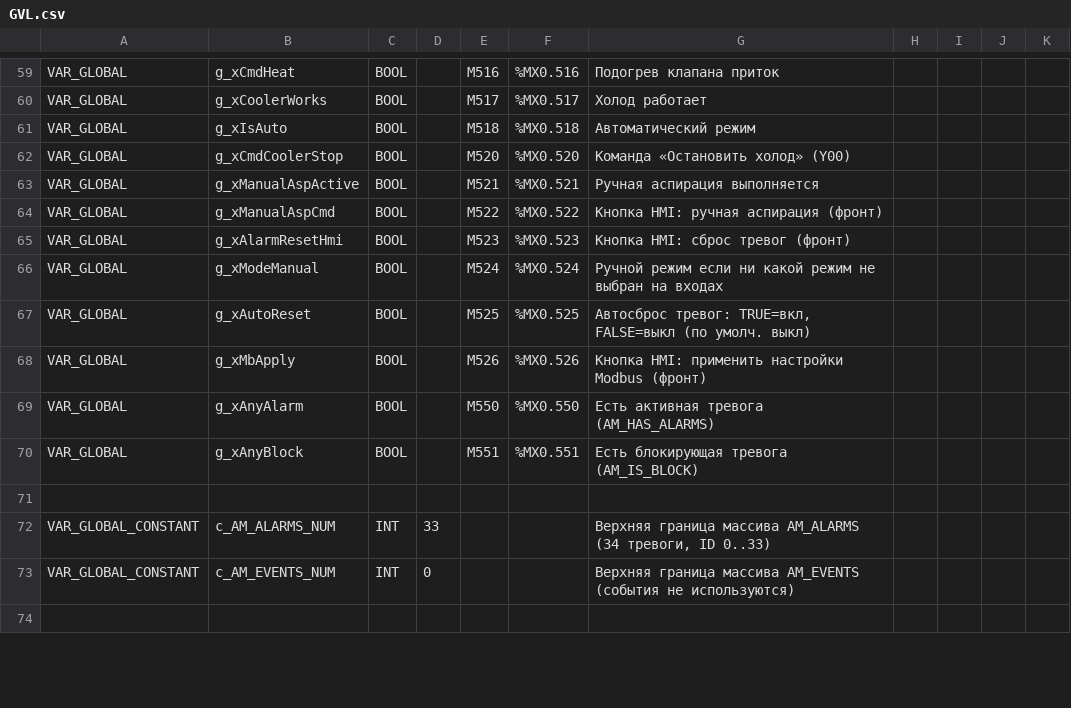
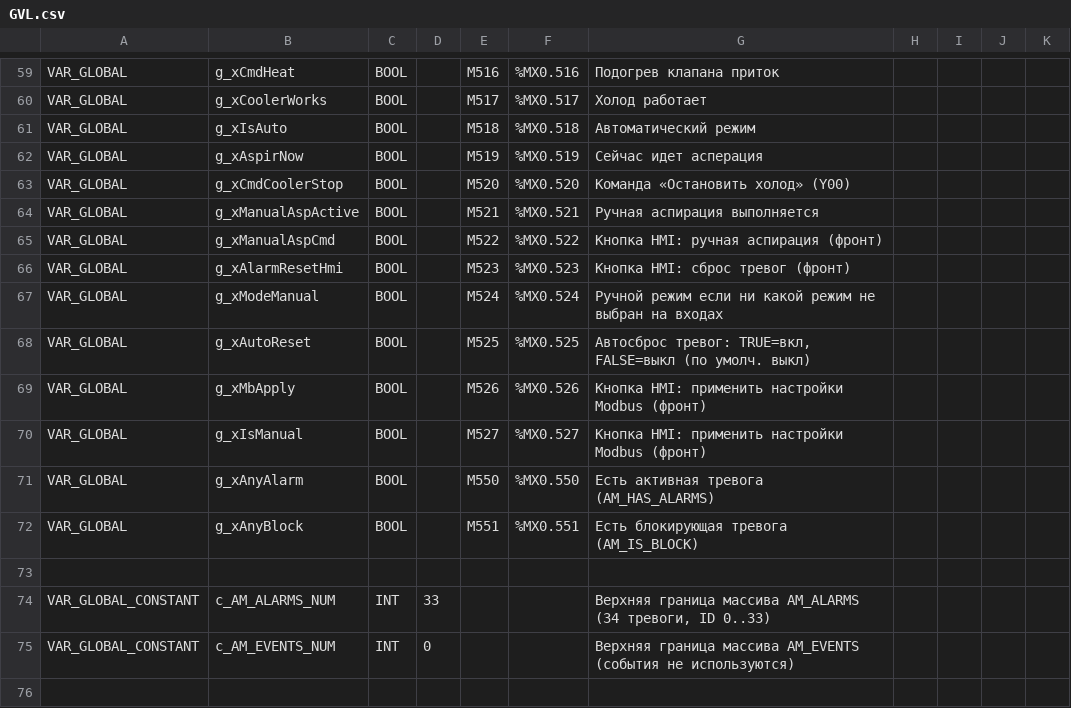
Before and after one commit to Serhioromano/gxw2-project-storage-hause, a CSV file: ПЛК/GVL.csv, drawn as a sheet; only a part is shown, gaps mark what is left out; the diff names each change by its address in the sheet, - before the commit and + after, or states it on an @@ line.

```diff
--- a/ПЛК/GVL.csv
+++ b/ПЛК/GVL.csv
+row 62: VAR_GLOBAL | g_xAspirNow | BOOL |  | M519 | %MX0.519 | Сейчас идет асперация
+row 70: VAR_GLOBAL | g_xIsManual | BOOL |  | M527 | %MX0.527 | Кнопка HMI: применить настройки Modbus (фронт)
```
Also changed, not shown: ПЛК/src/PRG_ROUTINE.csv, 2 other files.
